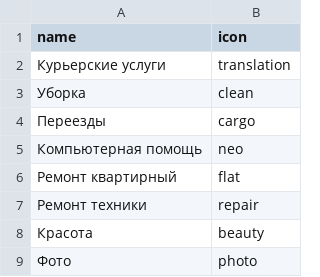
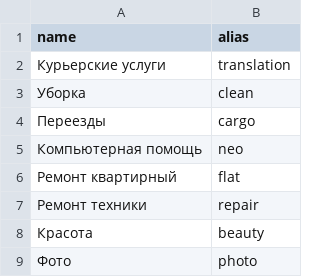
Before and after one commit to bysynth/77211-task-force-1, a CSV file: data/categories.csv, drawn as a sheet.

```diff
--- a/data/categories.csv
+++ b/data/categories.csv
@@ -1,2 +1,2 @@
-name,icon
+name,alias
 Курьерские услуги,translation
```
Also changed, not shown: data/cities.csv, data/responses.csv, 4 other files.
